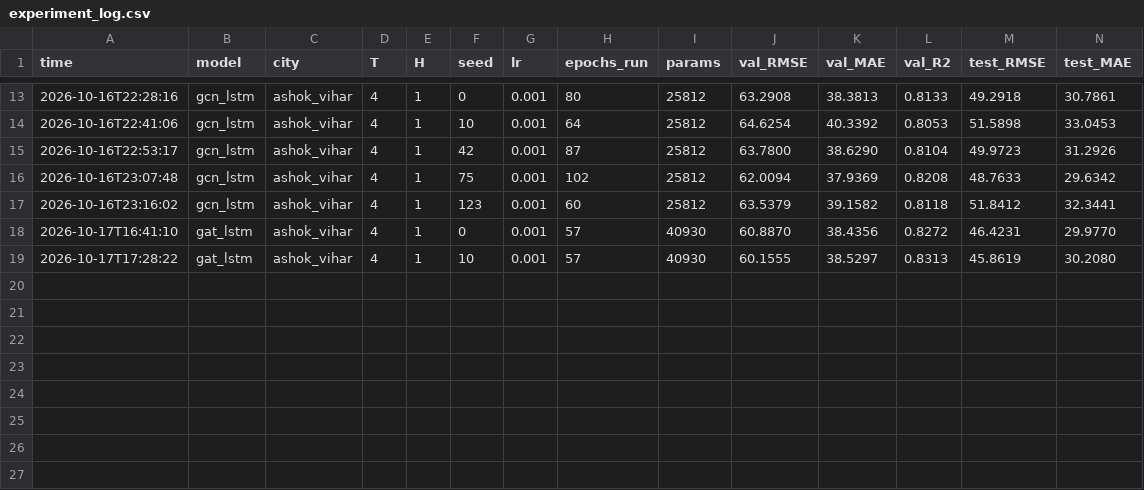
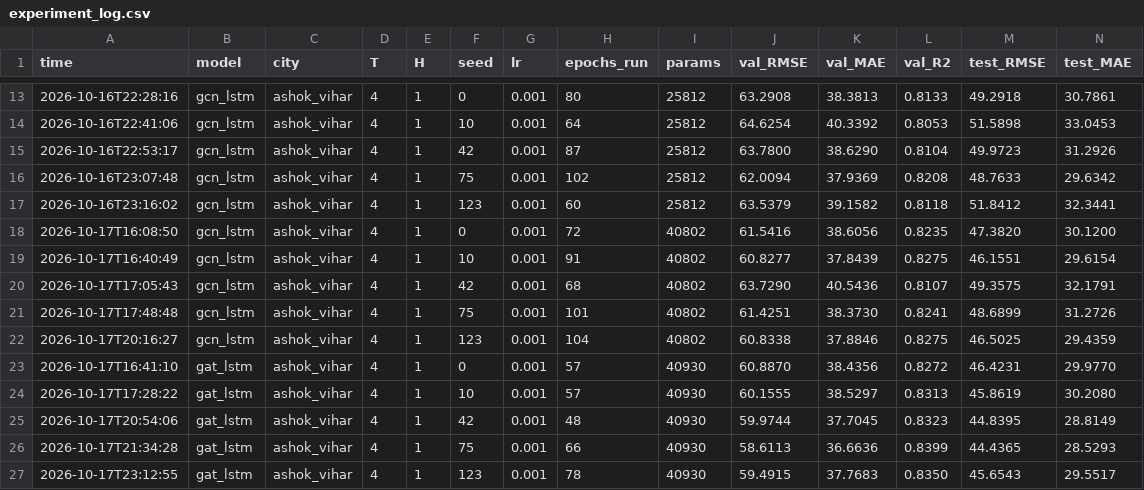
Before and after one commit to vishalprasad1912/aqi_research, a CSV file: config/experiment_log.csv, drawn as a sheet; only a part is shown, gaps mark what is left out; rows hold the shown columns only; the diff names each change by its address in the sheet, - before the commit and + after, or states it on an @@ line.

Commit message:
performed the experiments on the remaining seeds for gat_lstm and also completed the exp of gcn_lstm with 64 as hidden

```diff
--- a/config/experiment_log.csv
+++ b/config/experiment_log.csv
+row 18: 2026-10-17T16:08:50 | gcn_lstm | ashok_vihar | 4 | 1 | 0 | 0.001 | 72 | 40802 | 61.5416 | 38.6056 | 0.8235 | 47.3820 | 30.1200
+row 19: 2026-10-17T16:40:49 | gcn_lstm | ashok_vihar | 4 | 1 | 10 | 0.001 | 91 | 40802 | 60.8277 | 37.8439 | 0.8275 | 46.1551 | 29.6154
+row 20: 2026-10-17T17:05:43 | gcn_lstm | ashok_vihar | 4 | 1 | 42 | 0.001 | 68 | 40802 | 63.7290 | 40.5436 | 0.8107 | 49.3575 | 32.1791
+row 21: 2026-10-17T17:48:48 | gcn_lstm | ashok_vihar | 4 | 1 | 75 | 0.001 | 101 | 40802 | 61.4251 | 38.3730 | 0.8241 | 48.6899 | 31.2726
+row 22: 2026-10-17T20:16:27 | gcn_lstm | ashok_vihar | 4 | 1 | 123 | 0.001 | 104 | 40802 | 60.8338 | 37.8846 | 0.8275 | 46.5025 | 29.4359
+row 25: 2026-10-17T20:54:06 | gat_lstm | ashok_vihar | 4 | 1 | 42 | 0.001 | 48 | 40930 | 59.9744 | 37.7045 | 0.8323 | 44.8395 | 28.8149
+row 26: 2026-10-17T21:34:28 | gat_lstm | ashok_vihar | 4 | 1 | 75 | 0.001 | 66 | 40930 | 58.6113 | 36.6636 | 0.8399 | 44.4365 | 28.5293
+row 27: 2026-10-17T23:12:55 | gat_lstm | ashok_vihar | 4 | 1 | 123 | 0.001 | 78 | 40930 | 59.4915 | 37.7683 | 0.8350 | 45.6543 | 29.5517
```
Also changed, not shown: 56 other files.
